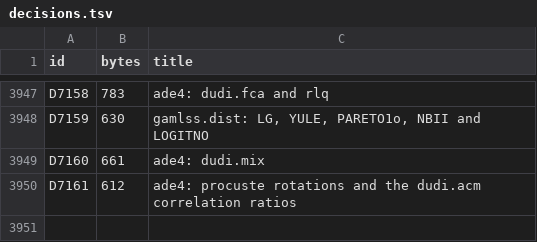
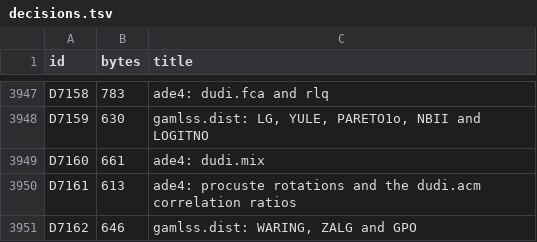
Before and after one commit to nebosa-company/neper, a TSV file: docs/digest/decisions.tsv, drawn as a sheet; only a part is shown, gaps mark what is left out.

```diff
--- a/docs/digest/decisions.tsv
+++ b/docs/digest/decisions.tsv
@@ -3949,2 +3949,3 @@ D7159	630	gamlss.dist: LG, YULE, PARETO1o, NBII and LOGITNO
 D7160	661	ade4: dudi.mix
-D7161	612	ade4: procuste rotations and the dudi.acm correlation ratios
+D7161	613	ade4: procuste rotations and the dudi.acm correlation ratios
+D7162	646	gamlss.dist: WARING, ZALG and GPO
```
Also changed, not shown: docs/digest/queue.tsv, 7 other files.
